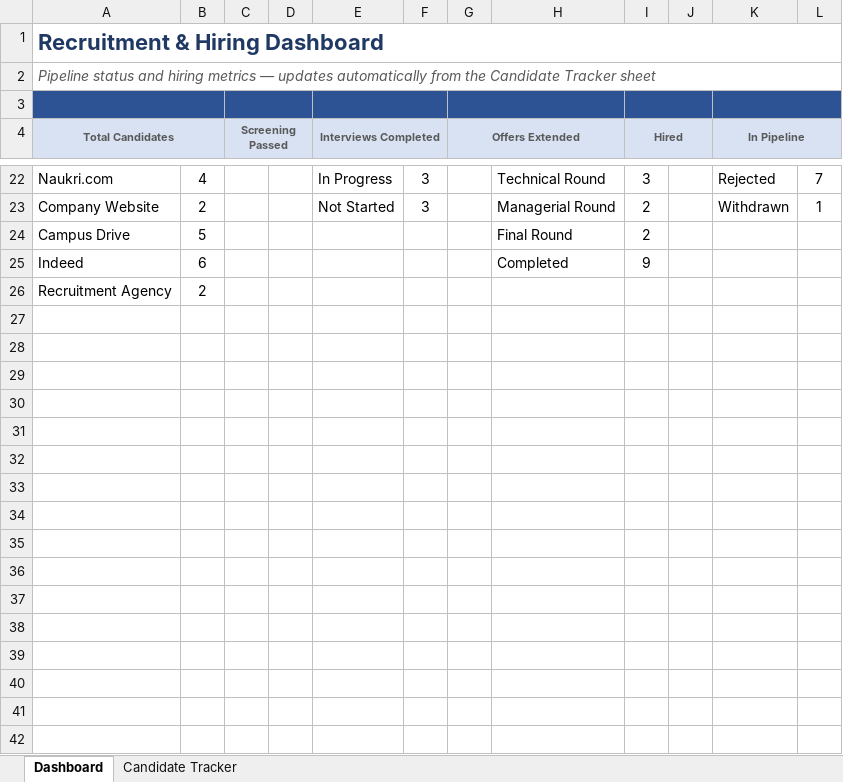
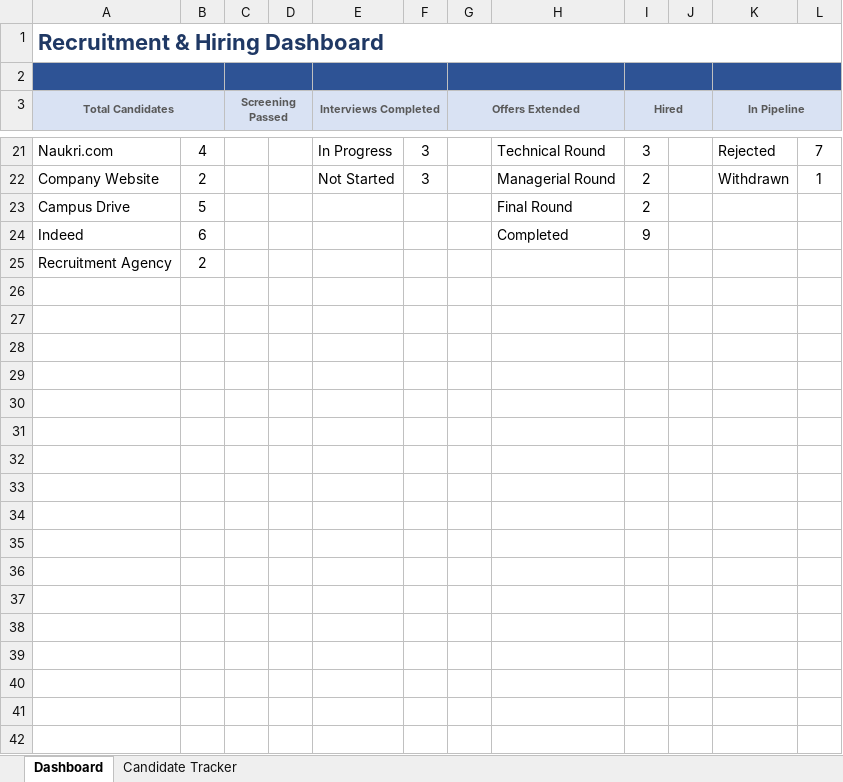
Before and after one commit to vikasidea/Analysis-Dashboards, an Excel workbook: Recruitment-Candidate-Tracker/Recruitment Candidate Tracker & Hiring Dashboard.xlsx, sheet Dashboard, drawn as a sheet; only a part is shown, gaps mark what is left out; values as stored, in another font and other column widths than the file's, no borders; charts and pictures and conditional formats not drawn; the diff covers the shown part only; the diff names each change by its address in the sheet, - before the commit and + after, or states it on an @@ line.

```diff
--- a/Recruitment-Candidate-Tracker/Recruitment Candidate Tracker & Hiring Dashboard.xlsx (sheet Dashboard)
+++ b/Recruitment-Candidate-Tracker/Recruitment Candidate Tracker & Hiring Dashboard.xlsx (sheet Dashboard)
-row 2: Pipeline status and hiring metrics — updates automatically from the Candidate Tracker sheet
-row 27: (empty)
-row 28: (empty)
-row 29: (empty)
-row 30: (empty)
-row 31: (empty)
-row 32: (empty)
-row 33: (empty)
-row 34: (empty)
-row 35: (empty)
-row 36: (empty)
-row 37: (empty)
-row 38: (empty)
-row 39: (empty)
-row 40: (empty)
-row 41: (empty)
-row 42: (empty)
```
Also changed, not shown: 23 removed rows elsewhere in this sheet, formulas that keep their value, charts or pictures, 4 other files.
